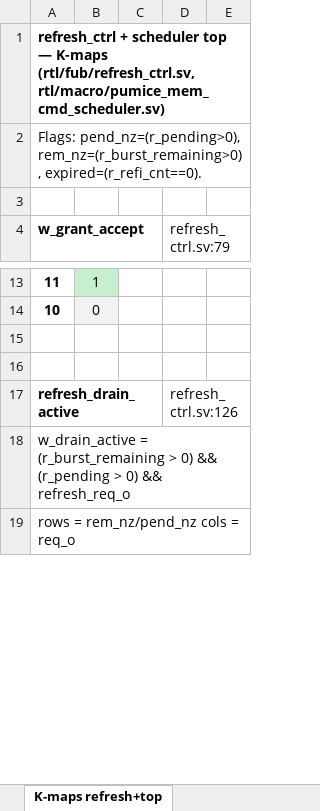
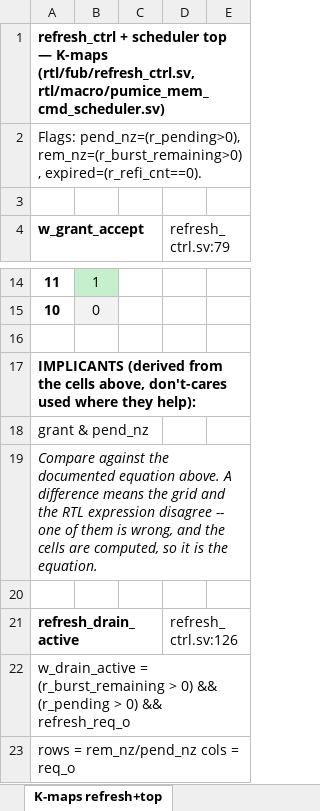
Before and after one commit to sean-galloway/RTLDesignSherpa, an Excel workbook: projects/components/memory-controllers/pumice-ddr2-lpddr2/docs/pumice_signal_contracts.xlsx, sheet K-maps refresh+top, drawn as a sheet; only a part is shown, gaps mark what is left out; values as stored, in another font and other column widths than the file's, no borders; the diff covers the shown part only; the diff names each change by its address in the sheet, - before the commit and + after, or states it on an @@ line.

```diff
--- a/projects/components/memory-controllers/pumice-ddr2-lpddr2/docs/pumice_signal_contracts.xlsx (sheet K-maps refresh+top)
+++ b/projects/components/memory-controllers/pumice-ddr2-lpddr2/docs/pumice_signal_contracts.xlsx (sheet K-maps refresh+top)
+row 17: IMPLICANTS (derived from the cells above, don't-cares used where they help):
+row 18: grant & pend_nz
+row 19: Compare against the documented equation above. A difference means the grid and the RTL expression disagree -- one of them is wrong, and the cells are computed, so it is the equation.
```
Also changed, not shown: 10 added rows, 3 edited cells and cell formats elsewhere in this sheet, sheet K-maps arbiter, sheet K-maps bank timer, 1 other file.
